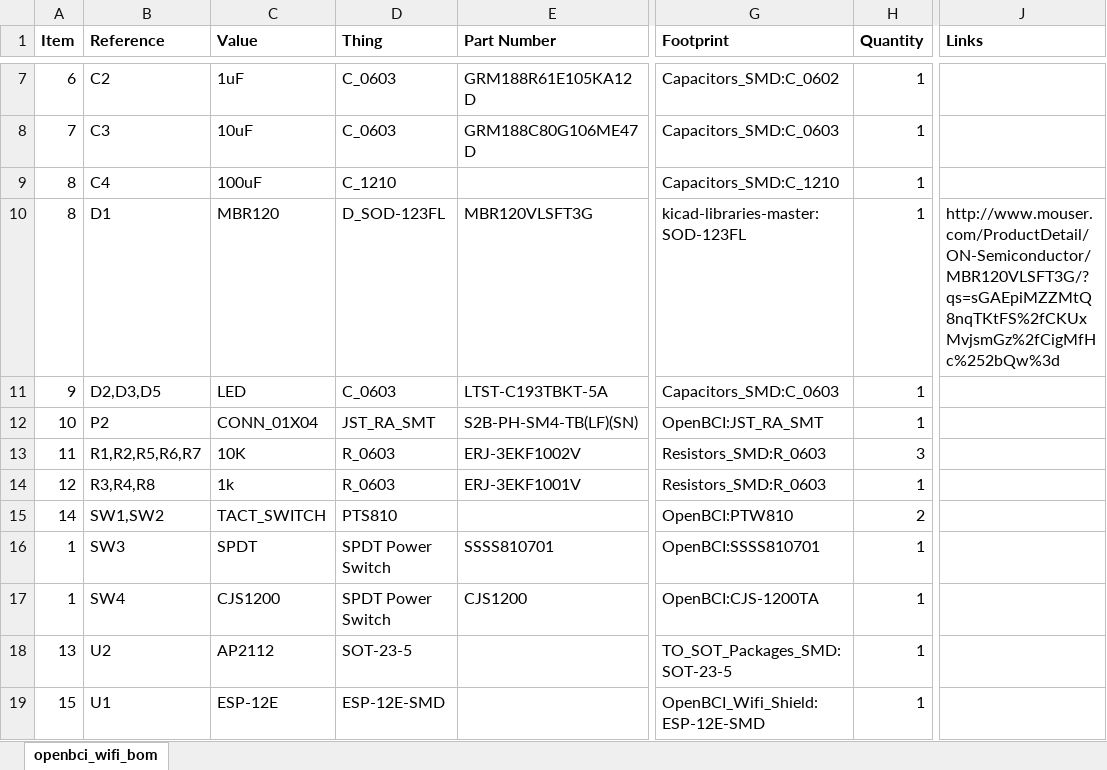
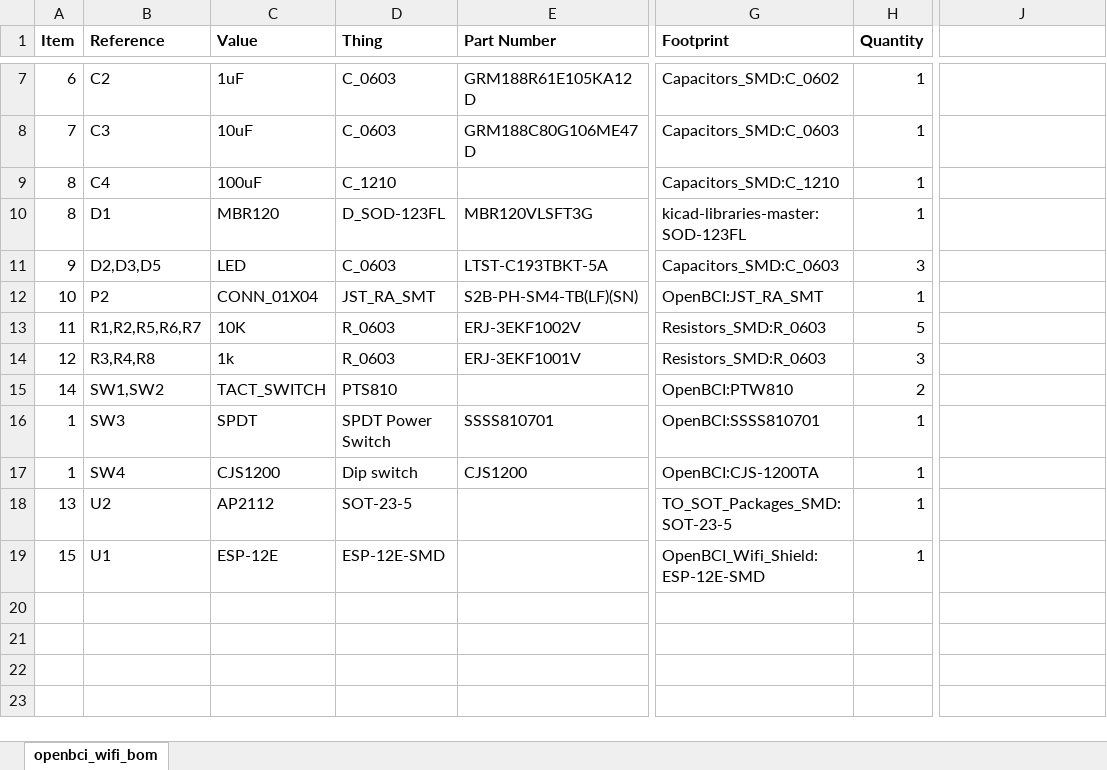
Before and after one commit to OpenBCI/OpenBCI_Wifi_Shield, an Excel workbook: openbci_wifi_bom.xlsx, sheet openbci_wifi_bom, drawn as a sheet; only a part is shown, gaps mark what is left out; values as stored, in another font and other column widths than the file's, no borders; the diff names each change by its address in the sheet, - before the commit and + after, or states it on an @@ line.

Commit message:
Updated bom

```diff
--- a/openbci_wifi_bom.xlsx (sheet openbci_wifi_bom)
+++ b/openbci_wifi_bom.xlsx (sheet openbci_wifi_bom)
-J1: Links
+J1: (empty)
-J10: http://www.mouser.com/ProductDetail/ON-Semiconductor/MBR120VLSFT3G/?qs=sGAEpiMZZMtQ8nqTKtFS%2fCKUxMvjsmGz%2fCigMfHc%252bQw%3d
+J10: (empty)
-H11 (Quantity): 1
+H11 (Quantity): 3
-H13 (Quantity): 3
+H13 (Quantity): 5
-H14 (Quantity): 1
+H14 (Quantity): 3
-D17 (Thing): SPDT Power Switch
+D17 (Thing): Dip switch
```
